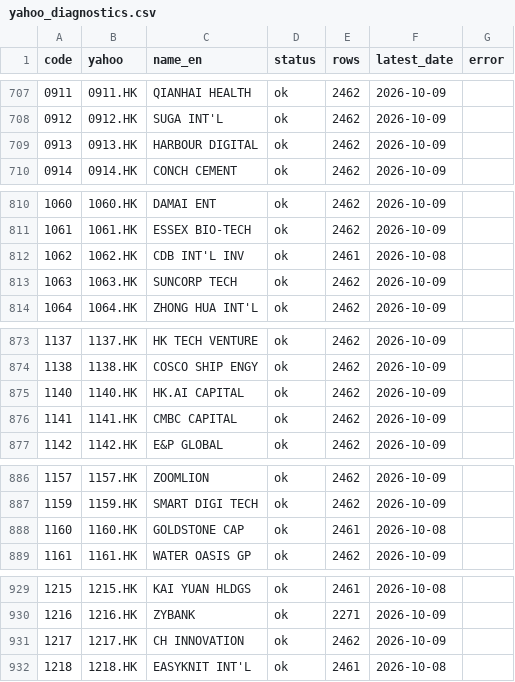
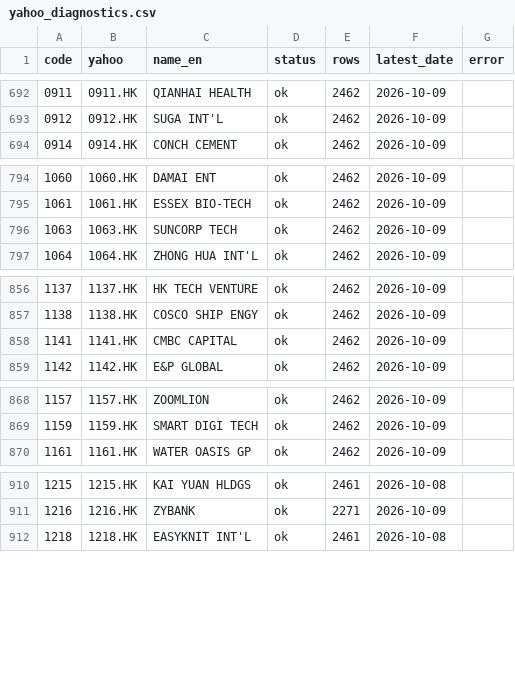
Before and after one commit to simondongxiao/hk-share-technical-screener, a CSV file: yahoo_diagnostics.csv, drawn as a sheet; only a part is shown, gaps mark what is left out; the diff covers the shown part only; the diff names each change by its address in the sheet, - before the commit and + after, or states it on an @@ line.

```diff
--- a/yahoo_diagnostics.csv
+++ b/yahoo_diagnostics.csv
-row 709: 0913 | 0913.HK | HARBOUR DIGITAL | ok | 2462 | 2026-10-09
-row 812: 1062 | 1062.HK | CDB INT'L INV | ok | 2461 | 2026-10-08
-row 875: 1140 | 1140.HK | HK.AI CAPITAL | ok | 2462 | 2026-10-09
-row 888: 1160 | 1160.HK | GOLDSTONE CAP | ok | 2461 | 2026-10-08
-row 931: 1217 | 1217.HK | CH INNOVATION | ok | 2462 | 2026-10-09
```
Also changed, not shown: 25 removed rows and 4 edited cells elsewhere in this file, all_metrics.csv, history/2026-10-09/all_metrics.csv, 6 other files.
